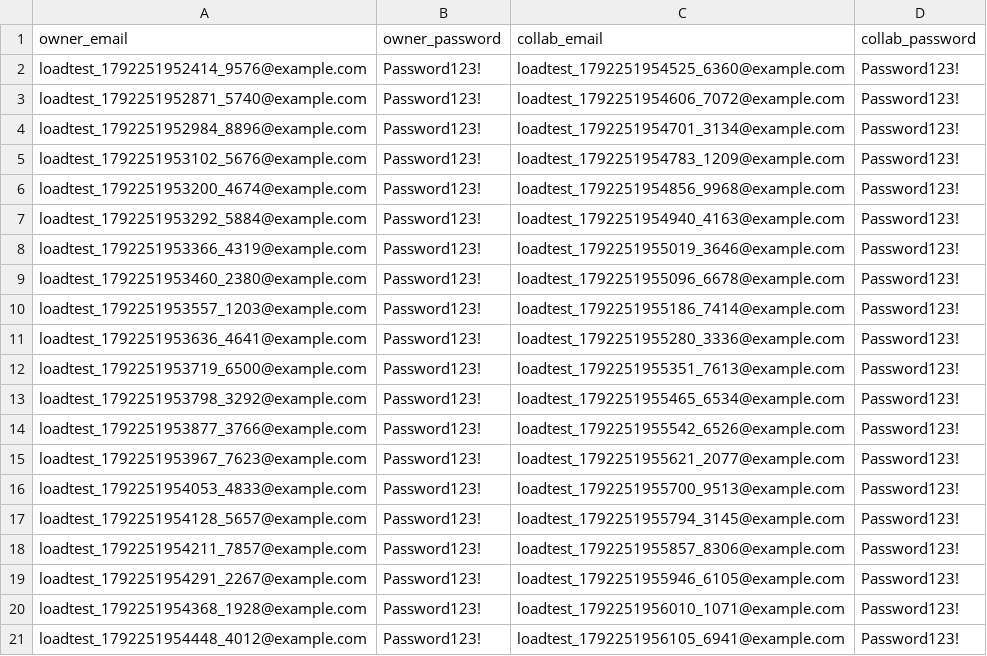
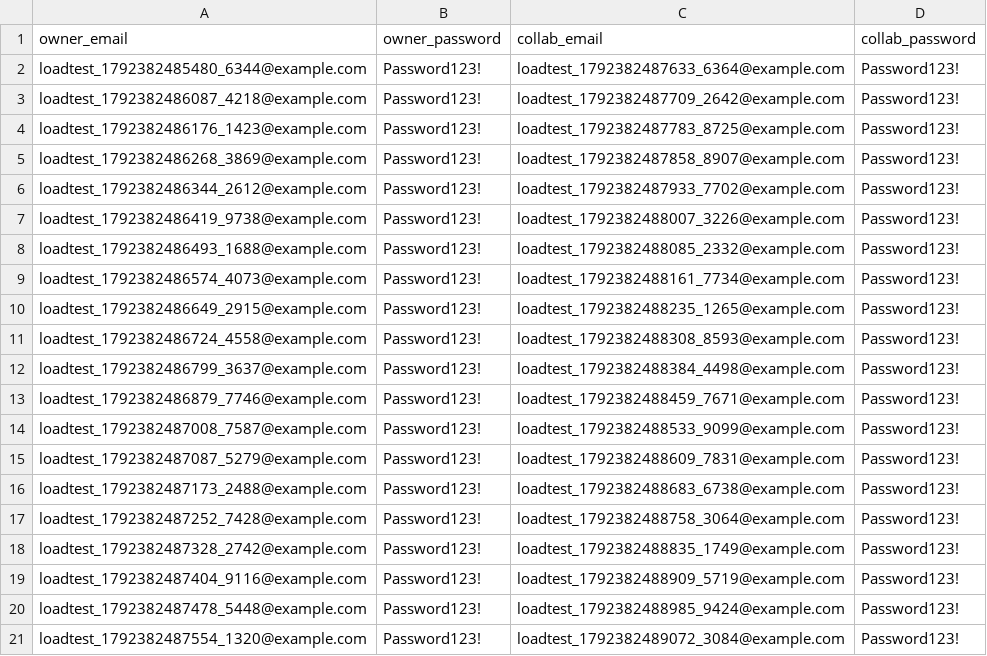
Before and after one commit to NguyenDHung/Demo_CI_Test, a CSV file: data/collaboration_pairs.csv, drawn as a sheet.

```diff
--- a/data/collaboration_pairs.csv
+++ b/data/collaboration_pairs.csv
@@ -1,21 +1,21 @@
 owner_email,owner_password,collab_email,collab_password
-loadtest_1792251952414_9576@example.com,Password123!,loadtest_1792251954525_6360@example.com,Password123!
-loadtest_1792251952871_5740@example.com,Password123!,loadtest_1792251954606_7072@example.com,Password123!
-loadtest_1792251952984_8896@example.com,Password123!,loadtest_1792251954701_3134@example.com,Password123!
-loadtest_1792251953102_5676@example.com,Password123!,loadtest_1792251954783_1209@example.com,Password123!
-loadtest_1792251953200_4674@example.com,Password123!,loadtest_1792251954856_9968@example.com,Password123!
-loadtest_1792251953292_5884@example.com,Password123!,loadtest_1792251954940_4163@example.com,Password123!
-loadtest_1792251953366_4319@example.com,Password123!,loadtest_1792251955019_3646@example.com,Password123!
-loadtest_1792251953460_2380@example.com,Password123!,loadtest_1792251955096_6678@example.com,Password123!
-loadtest_1792251953557_1203@example.com,Password123!,loadtest_1792251955186_7414@example.com,Password123!
-loadtest_1792251953636_4641@example.com,Password123!,loadtest_1792251955280_3336@example.com,Password123!
-loadtest_1792251953719_6500@example.com,Password123!,loadtest_1792251955351_7613@example.com,Password123!
-loadtest_1792251953798_3292@example.com,Password123!,loadtest_1792251955465_6534@example.com,Password123!
-loadtest_1792251953877_3766@example.com,Password123!,loadtest_1792251955542_6526@example.com,Password123!
-loadtest_1792251953967_7623@example.com,Password123!,loadtest_1792251955621_2077@example.com,Password123!
-loadtest_1792251954053_4833@example.com,Password123!,loadtest_1792251955700_9513@example.com,Password123!
-loadtest_1792251954128_5657@example.com,Password123!,loadtest_1792251955794_3145@example.com,Password123!
-loadtest_1792251954211_7857@example.com,Password123!,loadtest_1792251955857_8306@example.com,Password123!
-loadtest_1792251954291_2267@example.com,Password123!,loadtest_1792251955946_6105@example.com,Password123!
-loadtest_1792251954368_1928@example.com,Password123!,loadtest_1792251956010_1071@example.com,Password123!
-loadtest_1792251954448_4012@example.com,Password123!,loadtest_1792251956105_6941@example.com,Password123!
+loadtest_1792382485480_6344@example.com,Password123!,loadtest_1792382487633_6364@example.com,Password123!
+loadtest_1792382486087_4218@example.com,Password123!,loadtest_1792382487709_2642@example.com,Password123!
+loadtest_1792382486176_1423@example.com,Password123!,loadtest_1792382487783_8725@example.com,Password123!
+loadtest_1792382486268_3869@example.com,Password123!,loadtest_1792382487858_8907@example.com,Password123!
+loadtest_1792382486344_2612@example.com,Password123!,loadtest_1792382487933_7702@example.com,Password123!
+loadtest_1792382486419_9738@example.com,Password123!,loadtest_1792382488007_3226@example.com,Password123!
+loadtest_1792382486493_1688@example.com,Password123!,loadtest_1792382488085_2332@example.com,Password123!
+loadtest_1792382486574_4073@example.com,Password123!,loadtest_1792382488161_7734@example.com,Password123!
+loadtest_1792382486649_2915@example.com,Password123!,loadtest_1792382488235_1265@example.com,Password123!
+loadtest_1792382486724_4558@example.com,Password123!,loadtest_1792382488308_8593@example.com,Password123!
+loadtest_1792382486799_3637@example.com,Password123!,loadtest_1792382488384_4498@example.com,Password123!
+loadtest_1792382486879_7746@example.com,Password123!,loadtest_1792382488459_7671@example.com,Password123!
+loadtest_1792382487008_7587@example.com,Password123!,loadtest_1792382488533_9099@example.com,Password123!
+loadtest_1792382487087_5279@example.com,Password123!,loadtest_1792382488609_7831@example.com,Password123!
+loadtest_1792382487173_2488@example.com,Password123!,loadtest_1792382488683_6738@example.com,Password123!
+loadtest_1792382487252_7428@example.com,Password123!,loadtest_1792382488758_3064@example.com,Password123!
+loadtest_1792382487328_2742@example.com,Password123!,loadtest_1792382488835_1749@example.com,Password123!
+loadtest_1792382487404_9116@example.com,Password123!,loadtest_1792382488909_5719@example.com,Password123!
+loadtest_1792382487478_5448@example.com,Password123!,loadtest_1792382488985_9424@example.com,Password123!
+loadtest_1792382487554_1320@example.com,Password123!,loadtest_1792382489072_3084@example.com,Password123!
```
Also changed, not shown: data/users.csv, 10 other files.
